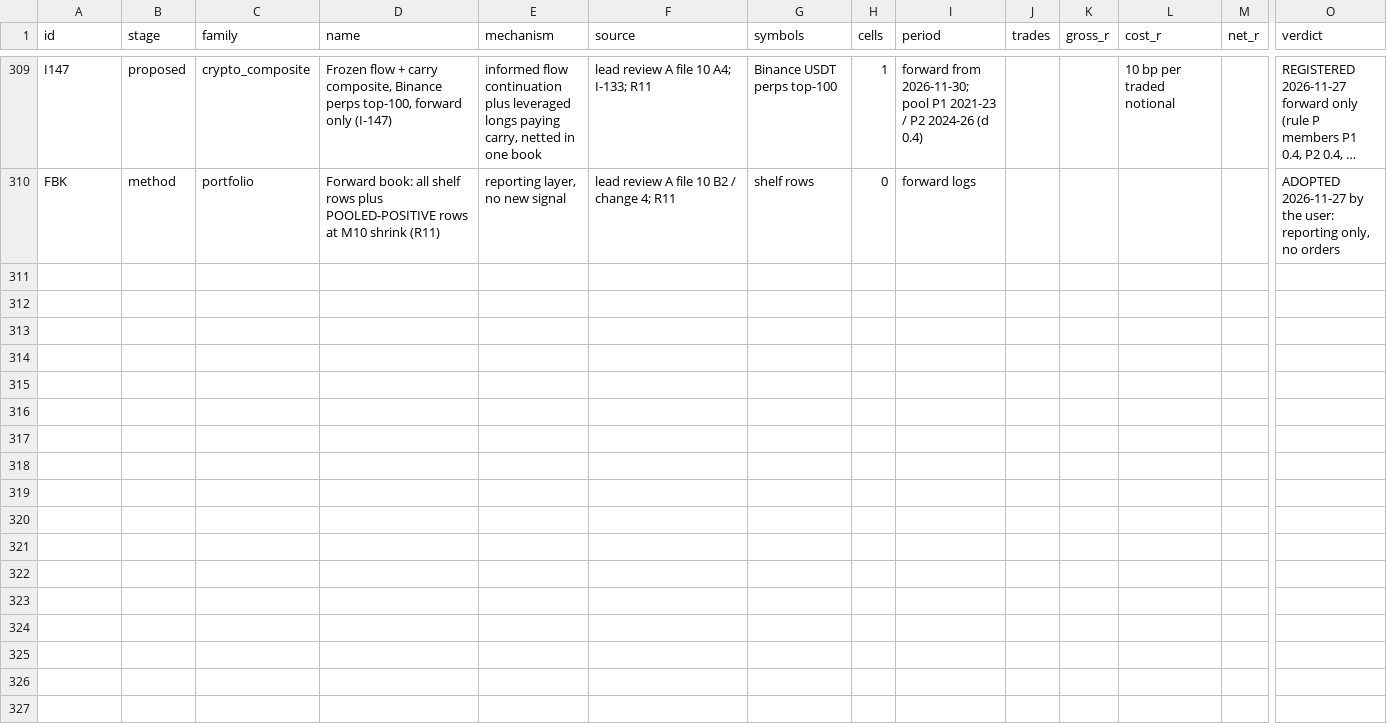
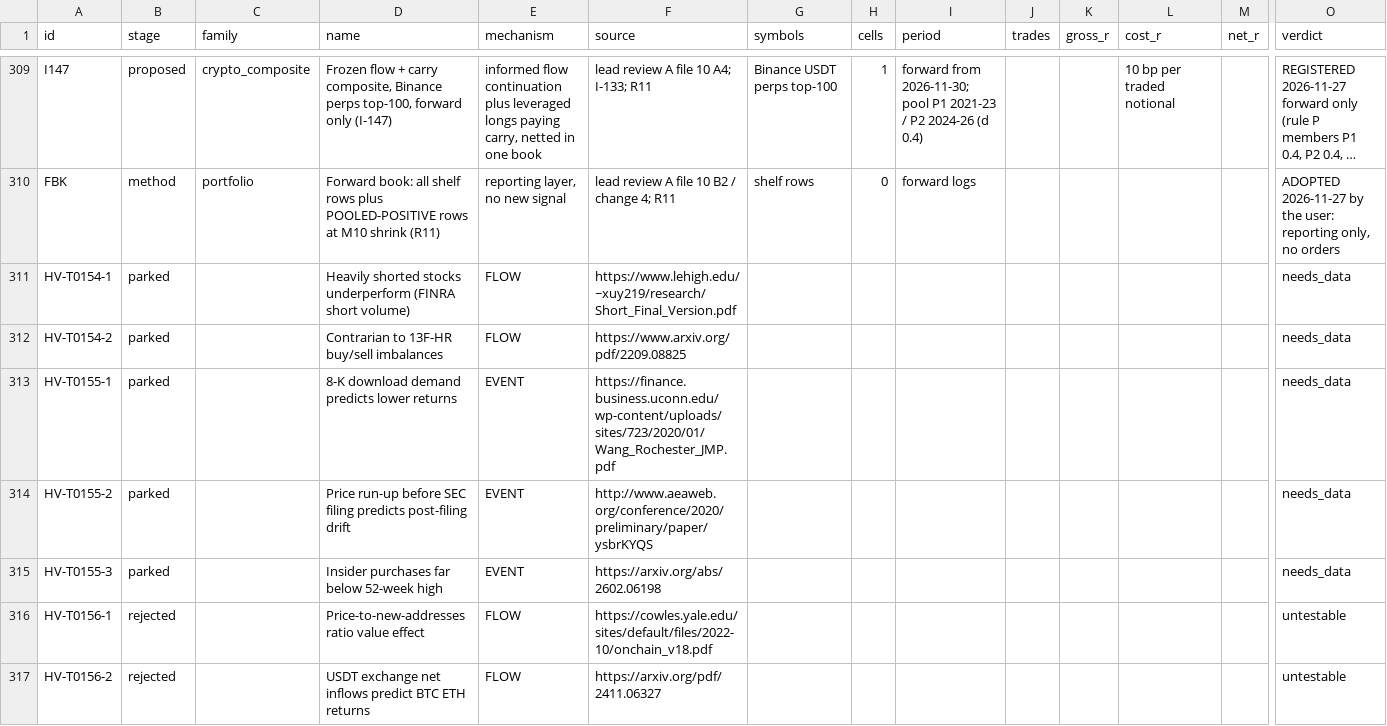
Before and after one commit to hslu-jwn/claude-backtester_V2, a CSV file: research/ledger.csv, drawn as a sheet; only a part is shown, gaps mark what is left out; long unchanged cells end in …; rows hold the shown columns only; the diff covers the shown part only; the diff names each change by its address in the sheet, - before the commit and + after, or states it on an @@ line.

```diff
--- a/research/ledger.csv
+++ b/research/ledger.csv
+row 311: HV-T0154-1 | parked |  | Heavily shorted stocks underperform (FINRA short volume) | FLOW | https://www.lehigh.edu/~xuy219/research/Short_Final_Version.pdf |  |  |  |  |  |  |  | needs_data
+row 312: HV-T0154-2 | parked |  | Contrarian to 13F-HR buy/sell imbalances | FLOW | https://www.arxiv.org/pdf/2209.08825 |  |  |  |  |  |  |  | needs_data
+row 313: HV-T0155-1 | parked |  | 8-K download demand predicts lower returns | EVENT | https://finance.business.uconn.edu/wp-content/uploads/sites/723/2020/01/Wang_Rochester_JMP.pdf |  |  |  |  |  |  |  | needs_data
+row 314: HV-T0155-2 | parked |  | Price run-up before SEC filing predicts post-filing drift | EVENT | http://www.aeaweb.org/conference/2020/preliminary/paper/ysbrKYQS |  |  |  |  |  |  |  | needs_data
+row 315: HV-T0155-3 | parked |  | Insider purchases far below 52-week high | EVENT | https://arxiv.org/abs/2602.06198 |  |  |  |  |  |  |  | needs_data
+row 316: HV-T0156-1 | rejected |  | Price-to-new-addresses ratio value effect | FLOW | https://cowles.yale.edu/sites/default/files/2022-10/onchain_v18.pdf |  |  |  |  |  |  |  | untestable
+row 317: HV-T0156-2 | rejected |  | USDT exchange net inflows predict BTC ETH returns | FLOW | https://arxiv.org/pdf/2411.06327 |  |  |  |  |  |  |  | untestable
```
Also changed, not shown: 7 added rows elsewhere in this file, research/harvest/tasks.csv, 8 other files.
